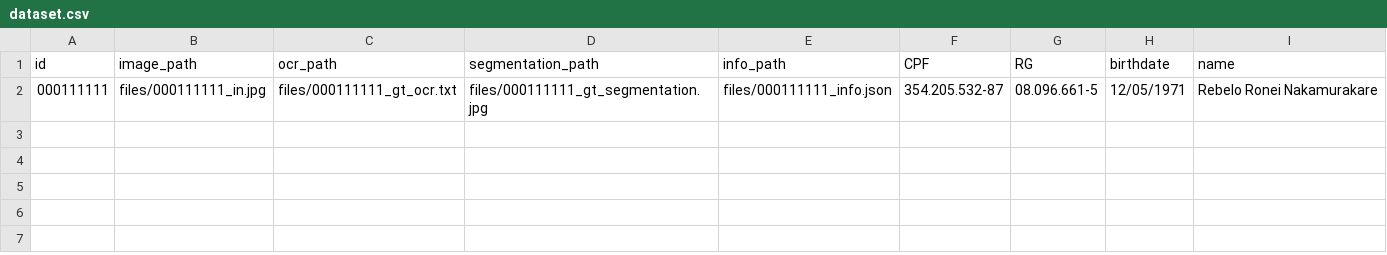
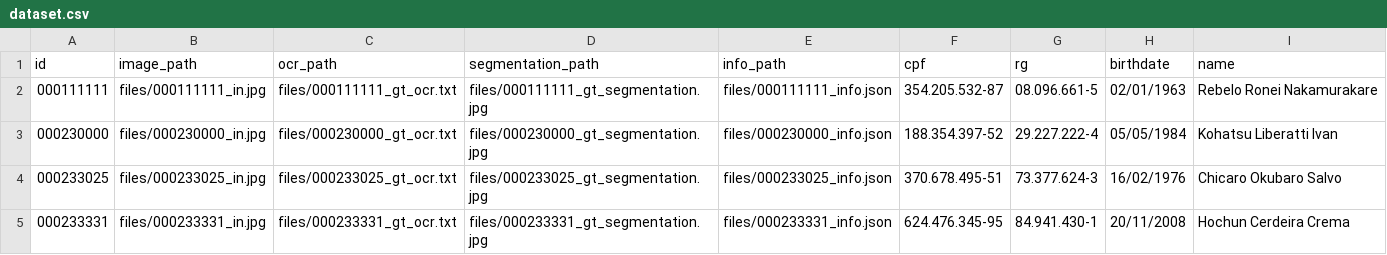
Before and after one commit to GregorioFornetti/extrator-info-rg, a CSV file: RG-Dataset/dataset.csv, drawn as a sheet.

```diff
--- a/RG-Dataset/dataset.csv
+++ b/RG-Dataset/dataset.csv
@@ -1,2 +1,5 @@
-id;image_path;ocr_path;segmentation_path;info_path;CPF;RG;birthdate;name
-000111111;files/000111111_in.jpg;files/000111111_gt_ocr.txt;files/000111111_gt_segmentation.jpg;files/000111111_info.json;354.205.532-87;08.096.661-5;12/05/1971;Rebelo Ronei Nakamurakare
+id;image_path;ocr_path;segmentation_path;info_path;cpf;rg;birthdate;name
+000111111;files/000111111_in.jpg;files/000111111_gt_ocr.txt;files/000111111_gt_segmentation.jpg;files/000111111_info.json;354.205.532-87;08.096.661-5;02/01/1963;Rebelo Ronei Nakamurakare
+000230000;files/000230000_in.jpg;files/000230000_gt_ocr.txt;files/000230000_gt_segmentation.jpg;files/000230000_info.json;188.354.397-52;29.227.222-4;05/05/1984;Kohatsu Liberatti Ivan
+000233025;files/000233025_in.jpg;files/000233025_gt_ocr.txt;files/000233025_gt_segmentation.jpg;files/000233025_info.json;370.678.495-51;73.377.624-3;16/02/1976;Chicaro Okubaro Salvo
+000233331;files/000233331_in.jpg;files/000233331_gt_ocr.txt;files/000233331_gt_segmentation.jpg;files/000233331_info.json;624.476.345-95;84.941.430-1;20/11/2008;Hochun Cerdeira Crema
```
Also changed, not shown: 20 other files.
